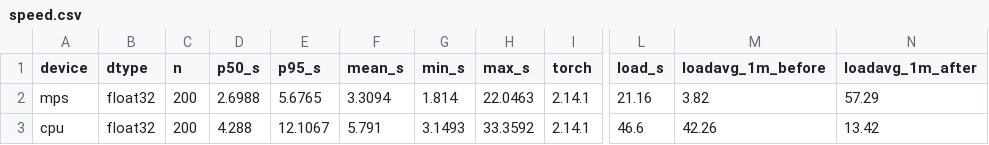
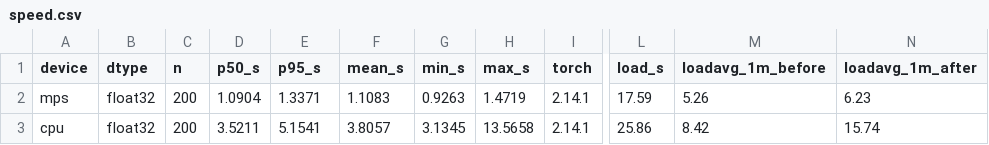
Before and after one commit to edycutjong/jaga, a CSV file: bench/out/speed.csv, drawn as a sheet; only a part is shown, gaps mark what is left out; the diff names each change by its address in the sheet, - before the commit and + after, or states it on an @@ line.

Commit message:
Re-measure speed and the live window period at 6cfef48
Speed, 200 timed calls on one window: MPS p50 1.09 s (load 5.3 → 6.2), CPU p50 3.52 s (load 8.4 →
15.7, above the 10 cores; DEMO.md marks the row). The earlier rows ran with the load reaching 57.
Window period: p50 1.03 s, p95 1.12 s over 328 windows of a 5-minute session, a recorded clip
looped in real time through the live loop (no camera), after the watcher changes in 592aa04.

```diff
--- a/bench/out/speed.csv
+++ b/bench/out/speed.csv
-D2 (p50_s): 2.6988
+D2 (p50_s): 1.0904
-E2 (p95_s): 5.6765
+E2 (p95_s): 1.3371
-F2 (mean_s): 3.3094
+F2 (mean_s): 1.1083
-G2 (min_s): 1.814
+G2 (min_s): 0.9263
-H2 (max_s): 22.0463
+H2 (max_s): 1.4719
-L2 (load_s): 21.16
+L2 (load_s): 17.59
-M2 (loadavg_1m_before): 3.82
+M2 (loadavg_1m_before): 5.26
-N2 (loadavg_1m_after): 57.29
+N2 (loadavg_1m_after): 6.23
-D3 (p50_s): 4.288
+D3 (p50_s): 3.5211
-E3 (p95_s): 12.1067
+E3 (p95_s): 5.1541
-F3 (mean_s): 5.791
+F3 (mean_s): 3.8057
-G3 (min_s): 3.1493
+G3 (min_s): 3.1345
-H3 (max_s): 33.3592
+H3 (max_s): 13.5658
-L3 (load_s): 46.6
+L3 (load_s): 25.86
-M3 (loadavg_1m_before): 42.26
+M3 (loadavg_1m_before): 8.42
-N3 (loadavg_1m_after): 13.42
+N3 (loadavg_1m_after): 15.74
```
Also changed, not shown: bench/out/period.csv, 2 other files.
